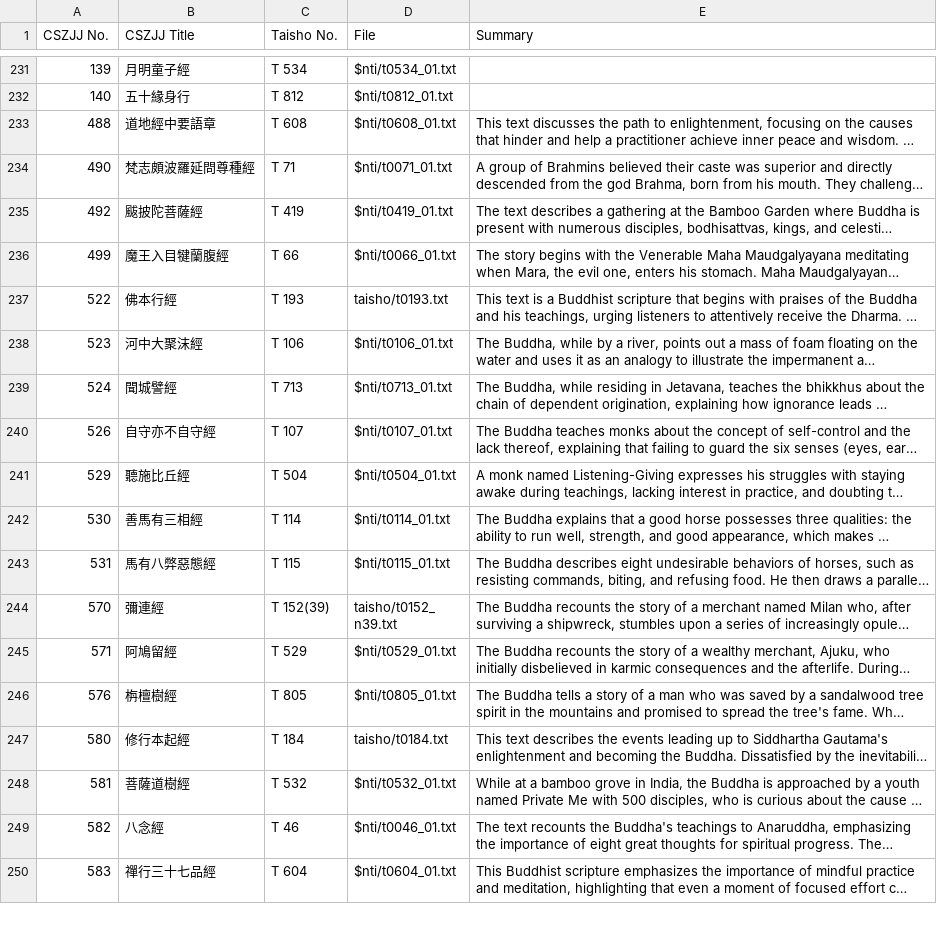
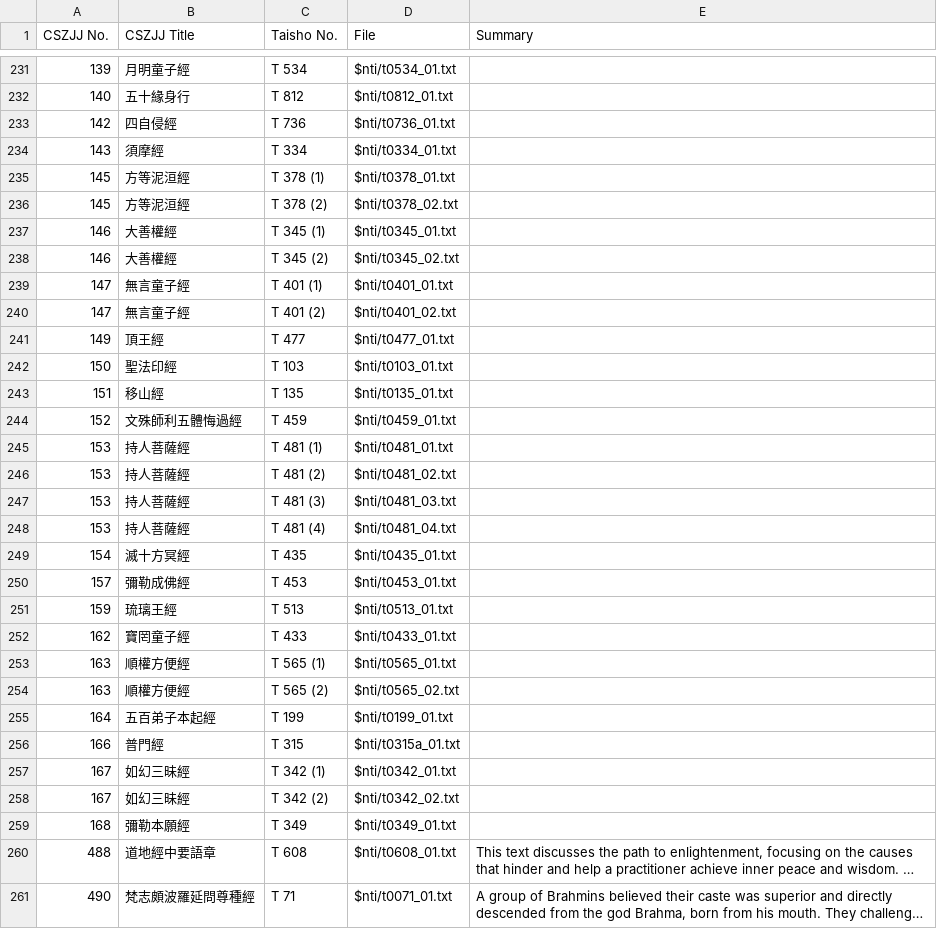
Before and after one commit to Silk-Road-Corpus/silk_road_corpus, a CSV file: data/canonical_summaries.csv, drawn as a sheet; only a part is shown, gaps mark what is left out; the shorter side is filled out with more unchanged rows; long unchanged cells end in …; the diff names each change by its address in the sheet, - before the commit and + after, or states it on an @@ line.

```diff
--- a/data/canonical_summaries.csv
+++ b/data/canonical_summaries.csv
+row 233: 142 | 四自侵經 | T 736 | $nti/t0736_01.txt
+row 234: 143 | 須摩經 | T 334 | $nti/t0334_01.txt
+row 235: 145 | 方等泥洹經 | T 378 (1) | $nti/t0378_01.txt
+row 236: 145 | 方等泥洹經 | T 378 (2) | $nti/t0378_02.txt
+row 237: 146 | 大善權經 | T 345 (1) | $nti/t0345_01.txt
+row 238: 146 | 大善權經 | T 345 (2) | $nti/t0345_02.txt
+row 239: 147 | 無言童子經 | T 401 (1) | $nti/t0401_01.txt
+row 240: 147 | 無言童子經 | T 401 (2) | $nti/t0401_02.txt
+row 241: 149 | 頂王經 | T 477 | $nti/t0477_01.txt
+row 242: 150 | 聖法印經 | T 103 | $nti/t0103_01.txt
+row 243: 151 | 移山經 | T 135 | $nti/t0135_01.txt
+row 244: 152 | 文殊師利五體悔過經 | T 459 | $nti/t0459_01.txt
+row 245: 153 | 持人菩薩經 | T 481 (1) | $nti/t0481_01.txt
+row 246: 153 | 持人菩薩經 | T 481 (2) | $nti/t0481_02.txt
+row 247: 153 | 持人菩薩經 | T 481 (3) | $nti/t0481_03.txt
+row 248: 153 | 持人菩薩經 | T 481 (4) | $nti/t0481_04.txt
+row 249: 154 | 滅十方冥經 | T 435 | $nti/t0435_01.txt
+row 250: 157 | 彌勒成佛經 | T 453 | $nti/t0453_01.txt
+row 251: 159 | 琉璃王經 | T 513 | $nti/t0513_01.txt
+row 252: 162 | 寶罔童子經 | T 433 | $nti/t0433_01.txt
+row 253: 163 | 順權方便經 | T 565 (1) | $nti/t0565_01.txt
+row 254: 163 | 順權方便經 | T 565 (2) | $nti/t0565_02.txt
+row 255: 164 | 五百弟子本起經 | T 199 | $nti/t0199_01.txt
+row 256: 166 | 普門經 | T 315 | $nti/t0315a_01.txt
+row 257: 167 | 如幻三昧經 | T 342 (1) | $nti/t0342_01.txt
+row 258: 167 | 如幻三昧經 | T 342 (2) | $nti/t0342_02.txt
+row 259: 168 | 彌勒本願經 | T 349 | $nti/t0349_01.txt
```
Also changed, not shown: 1 other file.
